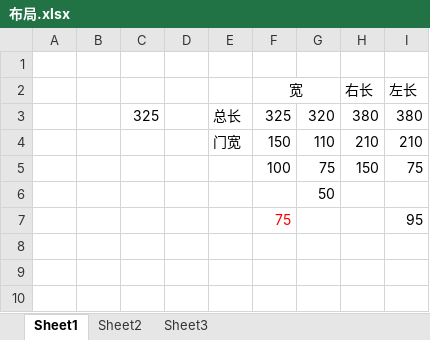
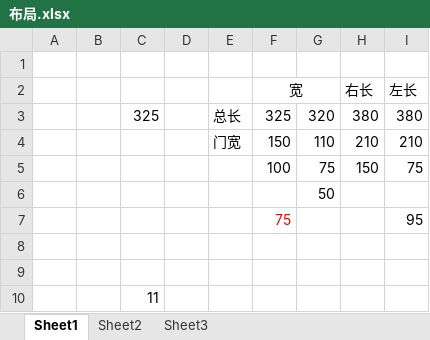
Before and after one commit to bill3703377/luo, an Excel workbook: 布局.xlsx, sheet Sheet1, drawn as a sheet; values as stored, in another font and other column widths than the file's, no borders; charts and pictures not drawn; the diff names each change by its address in the sheet, - before the commit and + after, or states it on an @@ line.

Commit message:
修改1

```diff
--- a/布局.xlsx (sheet Sheet1)
+++ b/布局.xlsx (sheet Sheet1)
+row 8: (empty)
+row 9: (empty)
+row 10:  |  | 11
```
